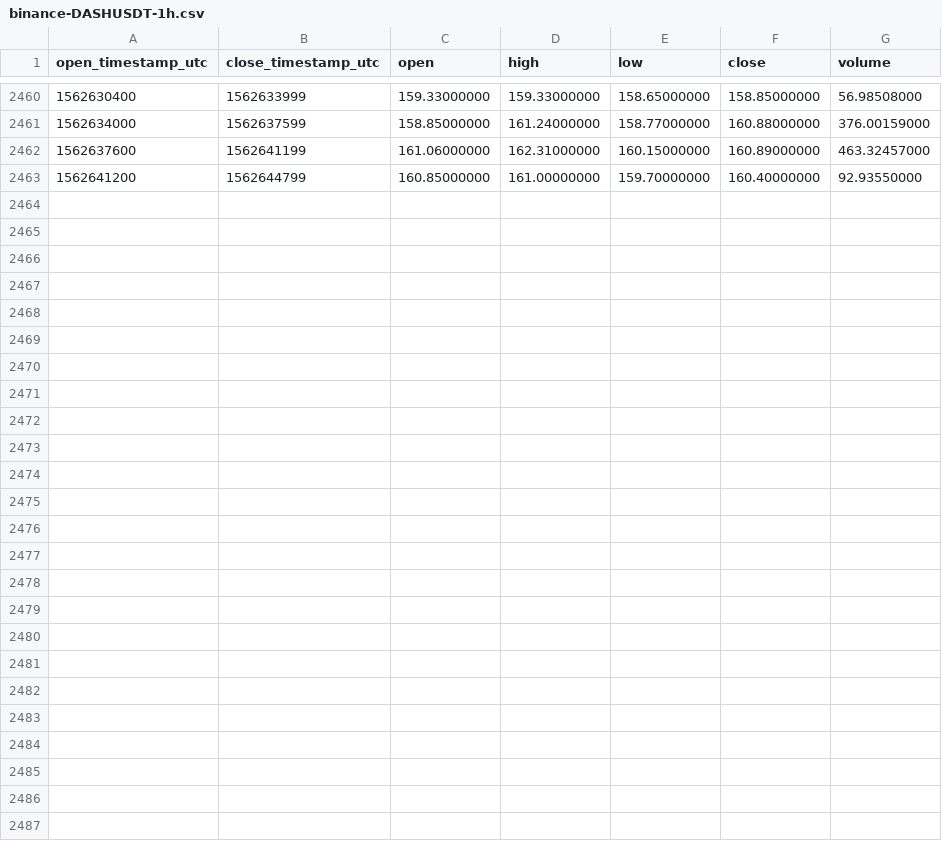
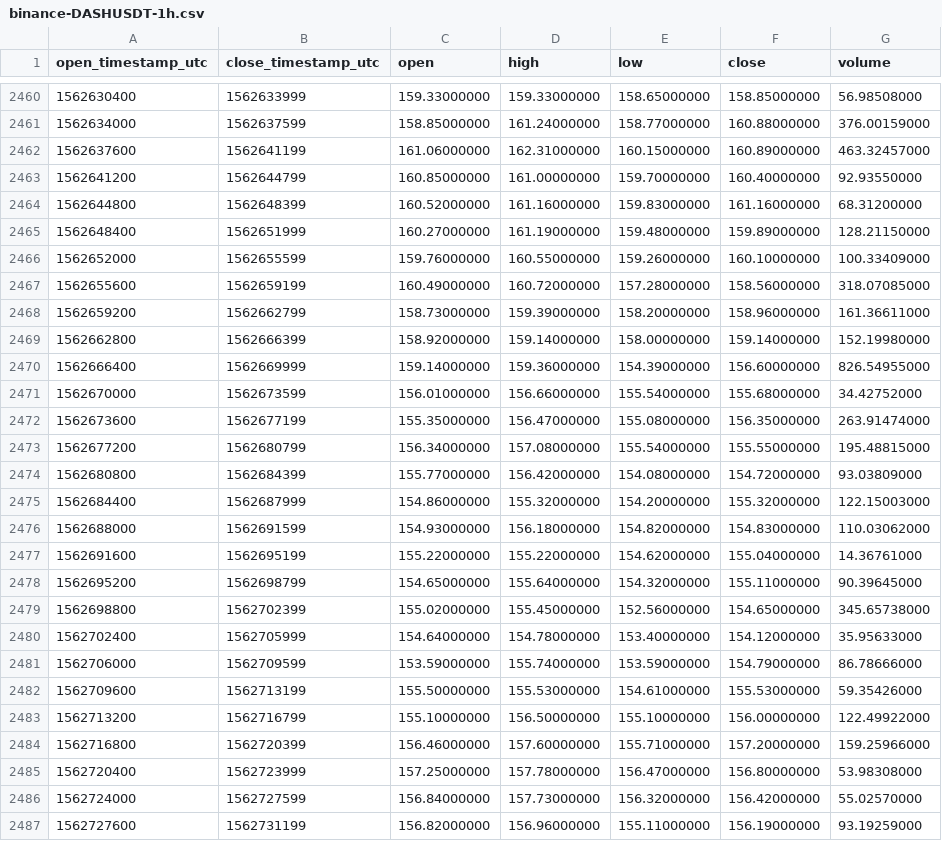
Before and after one commit to cryptobigbro/binance-DASHUSDT, a CSV file: binance-DASHUSDT-1h.csv, drawn as a sheet; only a part is shown, gaps mark what is left out; the diff names each change by its address in the sheet, - before the commit and + after, or states it on an @@ line.

Commit message:
Update OHLCV data.

```diff
--- a/binance-DASHUSDT-1h.csv
+++ b/binance-DASHUSDT-1h.csv
+row 2464: 1562644800 | 1562648399 | 160.52000000 | 161.16000000 | 159.83000000 | 161.16000000 | 68.31200000
+row 2465: 1562648400 | 1562651999 | 160.27000000 | 161.19000000 | 159.48000000 | 159.89000000 | 128.21150000
+row 2466: 1562652000 | 1562655599 | 159.76000000 | 160.55000000 | 159.26000000 | 160.10000000 | 100.33409000
+row 2467: 1562655600 | 1562659199 | 160.49000000 | 160.72000000 | 157.28000000 | 158.56000000 | 318.07085000
+row 2468: 1562659200 | 1562662799 | 158.73000000 | 159.39000000 | 158.20000000 | 158.96000000 | 161.36611000
+row 2469: 1562662800 | 1562666399 | 158.92000000 | 159.14000000 | 158.00000000 | 159.14000000 | 152.19980000
+row 2470: 1562666400 | 1562669999 | 159.14000000 | 159.36000000 | 154.39000000 | 156.60000000 | 826.54955000
+row 2471: 1562670000 | 1562673599 | 156.01000000 | 156.66000000 | 155.54000000 | 155.68000000 | 34.42752000
+row 2472: 1562673600 | 1562677199 | 155.35000000 | 156.47000000 | 155.08000000 | 156.35000000 | 263.91474000
+row 2473: 1562677200 | 1562680799 | 156.34000000 | 157.08000000 | 155.54000000 | 155.55000000 | 195.48815000
+row 2474: 1562680800 | 1562684399 | 155.77000000 | 156.42000000 | 154.08000000 | 154.72000000 | 93.03809000
+row 2475: 1562684400 | 1562687999 | 154.86000000 | 155.32000000 | 154.20000000 | 155.32000000 | 122.15003000
+row 2476: 1562688000 | 1562691599 | 154.93000000 | 156.18000000 | 154.82000000 | 154.83000000 | 110.03062000
+row 2477: 1562691600 | 1562695199 | 155.22000000 | 155.22000000 | 154.62000000 | 155.04000000 | 14.36761000
+row 2478: 1562695200 | 1562698799 | 154.65000000 | 155.64000000 | 154.32000000 | 155.11000000 | 90.39645000
+row 2479: 1562698800 | 1562702399 | 155.02000000 | 155.45000000 | 152.56000000 | 154.65000000 | 345.65738000
+row 2480: 1562702400 | 1562705999 | 154.64000000 | 154.78000000 | 153.40000000 | 154.12000000 | 35.95633000
+row 2481: 1562706000 | 1562709599 | 153.59000000 | 155.74000000 | 153.59000000 | 154.79000000 | 86.78666000
+row 2482: 1562709600 | 1562713199 | 155.50000000 | 155.53000000 | 154.61000000 | 155.53000000 | 59.35426000
+row 2483: 1562713200 | 1562716799 | 155.10000000 | 156.50000000 | 155.10000000 | 156.00000000 | 122.49922000
+row 2484: 1562716800 | 1562720399 | 156.46000000 | 157.60000000 | 155.71000000 | 157.20000000 | 159.25966000
+row 2485: 1562720400 | 1562723999 | 157.25000000 | 157.78000000 | 156.47000000 | 156.80000000 | 53.98308000
+row 2486: 1562724000 | 1562727599 | 156.84000000 | 157.73000000 | 156.32000000 | 156.42000000 | 55.02570000
+row 2487: 1562727600 | 1562731199 | 156.82000000 | 156.96000000 | 155.11000000 | 156.19000000 | 93.19259000
```
Also changed, not shown: binance-DASHUSDT-1d.csv.
